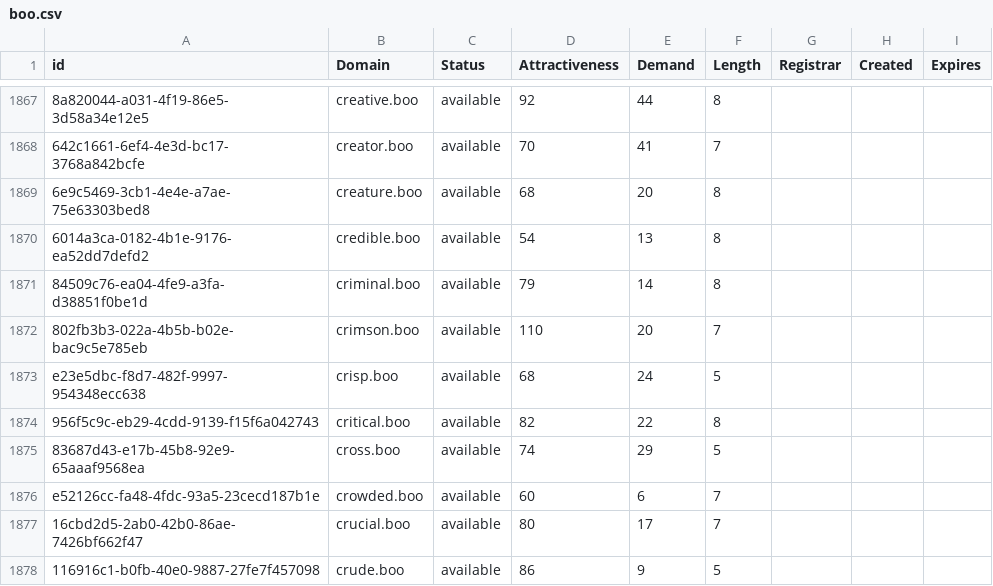
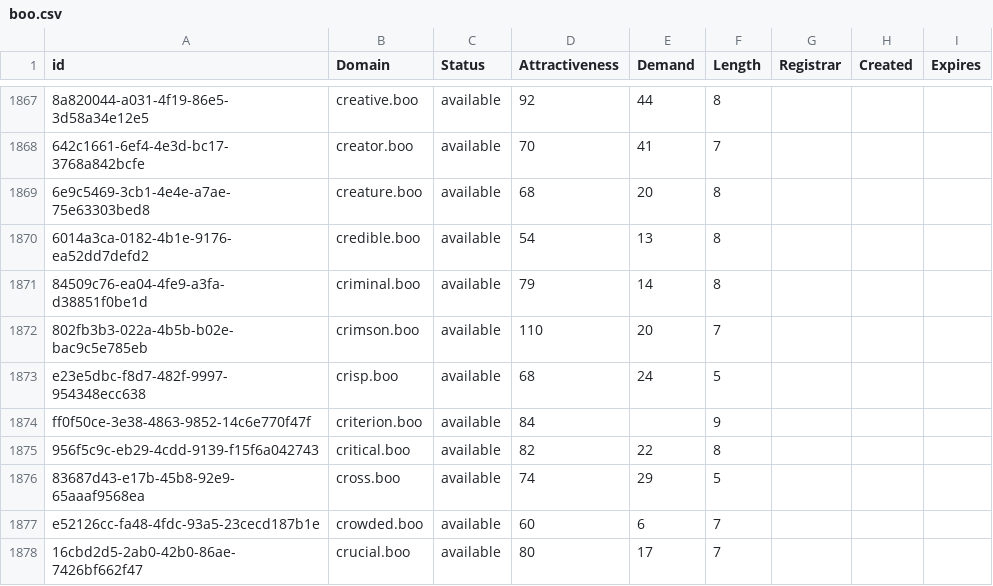
Before and after one commit to UniqueDomains/boo-oneword-domains, a CSV file: boo.csv, drawn as a sheet; only a part is shown, gaps mark what is left out; the shorter side is filled out with more unchanged rows; the diff names each change by its address in the sheet, - before the commit and + after, or states it on an @@ line.

Commit message:
Domains update

```diff
--- a/boo.csv
+++ b/boo.csv
+row 1874: ff0f50ce-3e38-4863-9852-14c6e770f47f | criterion.boo | available | 84 |  | 9
```
Also changed, not shown: 2 other files.
